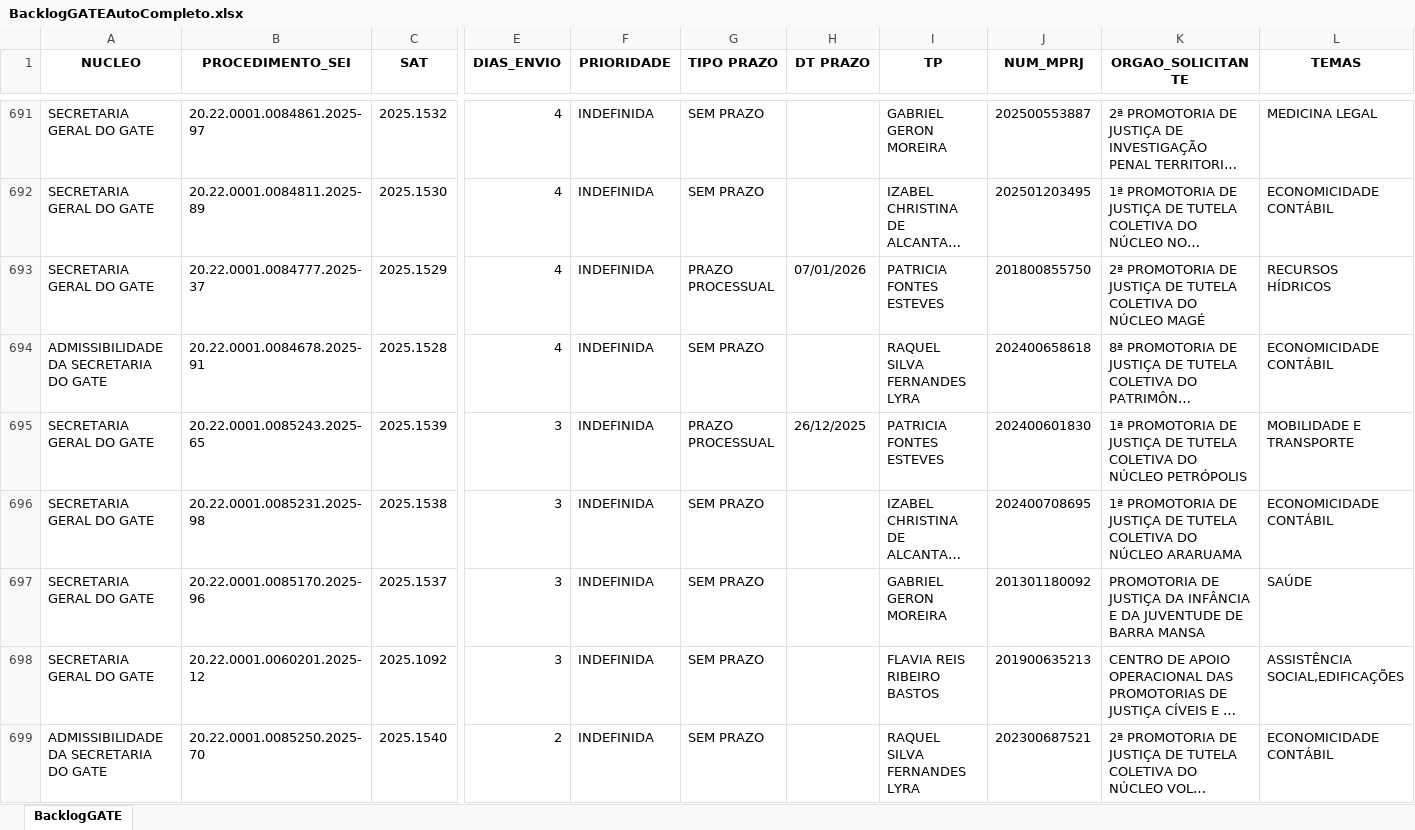
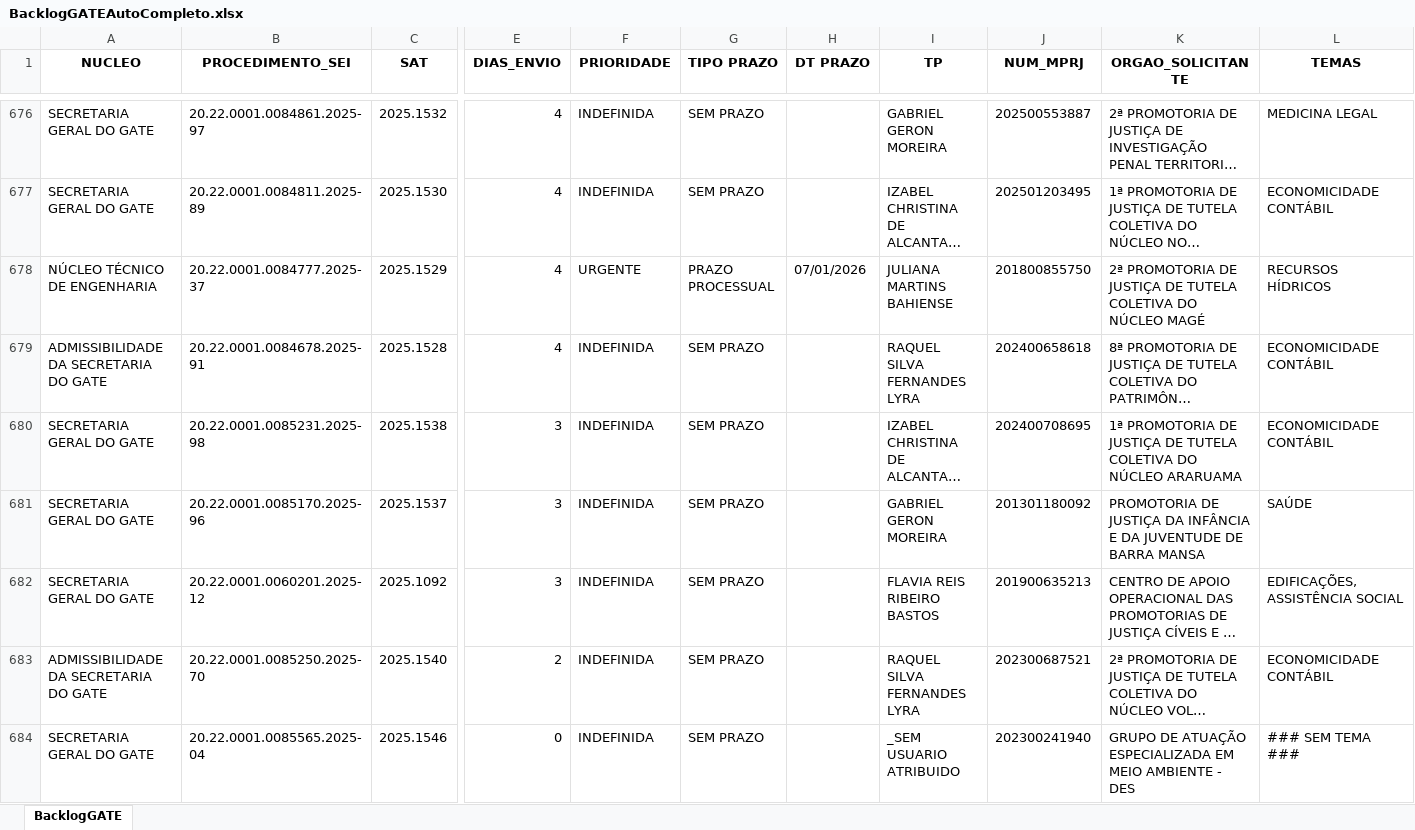
Before and after one commit to pedropaixaomprj/backlog-GATE, an Excel workbook: BacklogGATEAutoCompleto.xlsx, sheet BacklogGATE, drawn as a sheet; only a part is shown, gaps mark what is left out; long unchanged cells end in …; values as stored, in another font and other column widths than the file's, no borders; removed rows and columns are numbered as before the commit, all else as after; rows hold the shown columns only; the diff covers the shown part only; the diff names each change by its address in the sheet, - before the commit and + after, or states it on an @@ line.

```diff
--- a/BacklogGATEAutoCompleto.xlsx (sheet BacklogGATE)
+++ b/BacklogGATEAutoCompleto.xlsx (sheet BacklogGATE)
-A678 (NUCLEO): SECRETARIA GERAL DO GATE
+A678 (NUCLEO): NÚCLEO TÉCNICO DE ENGENHARIA
-F678 (PRIORIDADE): INDEFINIDA
+F678 (PRIORIDADE): URGENTE
-I678 (TP): PATRICIA FONTES ESTEVES
+I678 (TP): JULIANA MARTINS BAHIENSE
-row 695: SECRETARIA GERAL DO GATE | 20.22.0001.0085243.2025-65 | 2025.1539 | 3 | INDEFINIDA | PRAZO PROCESSUAL | 26/12/2025 | PATRICIA FONTES ESTEVES | 202400601830 | 1ª PROMOTORIA DE JUSTIÇA DE TUTELA COLETIVA DO NÚCLEO PETRÓPOLIS | MOBILIDADE E TRANSPORTE
-L682 (TEMAS): ASSISTÊNCIA SOCIAL,EDIFICAÇÕES
+L682 (TEMAS): EDIFICAÇÕES,ASSISTÊNCIA SOCIAL
+row 684: SECRETARIA GERAL DO GATE | 20.22.0001.0085565.2025-04 | 2025.1546 | 0 | INDEFINIDA | SEM PRAZO |  | _SEM USUARIO ATRIBUIDO | 202300241940 | GRUPO DE ATUAÇÃO ESPECIALIZADA EM MEIO AMBIENTE - DES | ### SEM TEMA ###
```
Also changed, not shown: 5 added rows, 15 removed rows and 60 edited cells elsewhere in this sheet, ProdGATEAutoCompleto.xlsx, SaidaSemITGATEAutoCompleto.xlsx.
